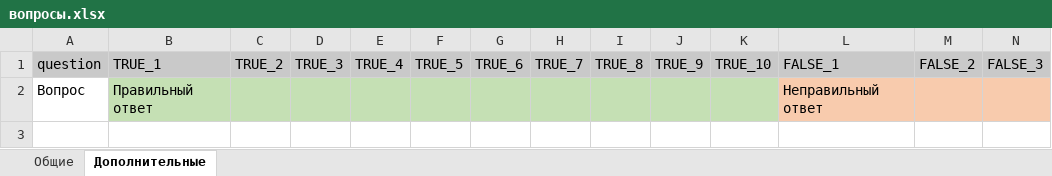
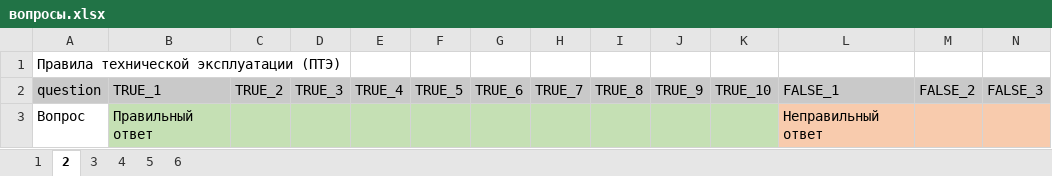
Before and after one commit to ZhekaVasil/metro-security, an Excel workbook: вопросы.xlsx, sheet 2, drawn as a sheet; only a part is shown; values as stored, in another font and other column widths than the file's, no borders; rows hold the shown columns only; the diff names each change by its address in the sheet, - before the commit and + after, or states it on an @@ line.

```diff
--- a/вопросы.xlsx (sheet 2)
+++ b/вопросы.xlsx (sheet 2)
-sheet tab: Общие
+sheet tab: 1
-sheet tab: Дополнительные
+sheet tab: 2
+sheet tab: 3
+sheet tab: 4
+sheet tab: 5
+sheet tab: 6
+row 1: Правила технической эксплуатации (ПТЭ)
```
Also changed, not shown: sheet 1, 1 other file.
